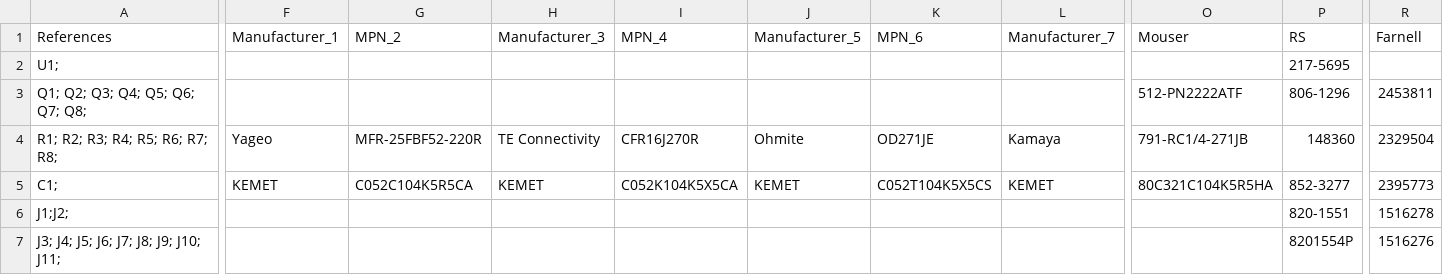
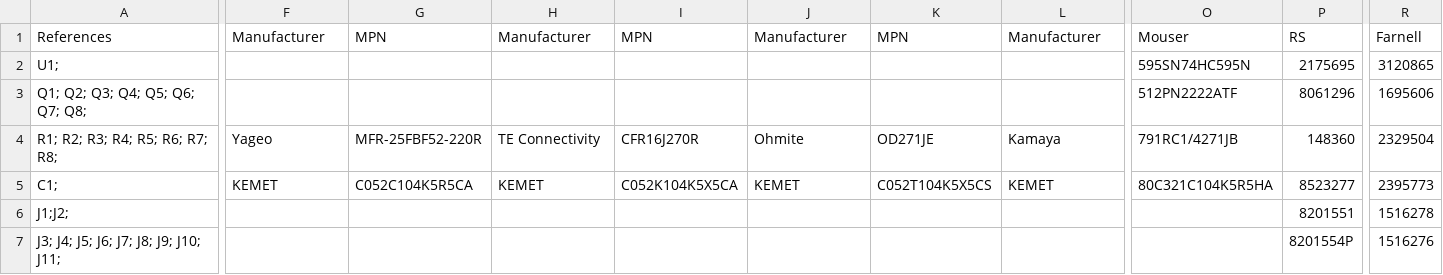
Before and after one commit to BeeHive-org/BeeHive, a CSV file: hardware/8_switch_array_(ver 2)/1-click-bom.csv, drawn as a sheet; only a part is shown, gaps mark what is left out; the diff covers the shown part only; the diff names each change by its address in the sheet, - before the commit and + after, or states it on an @@ line.

```diff
--- a/hardware/8_switch_array_(ver 2)/1-click-bom.csv
+++ b/hardware/8_switch_array_(ver 2)/1-click-bom.csv
-F1: Manufacturer_1
+F1: Manufacturer
-G1: MPN_2
+G1: MPN
-H1: Manufacturer_3
+H1: Manufacturer
-I1: MPN_4
+I1: MPN
-J1: Manufacturer_5
+J1: Manufacturer
-K1: MPN_6
+K1: MPN
-L1: Manufacturer_7
+L1: Manufacturer
-O2: (empty)
+O2: 595SN74HC595N
-P2: 217-5695
+P2: 2175695
-R2: (empty)
+R2: 3120865
-O3: 512-PN2222ATF
+O3: 512PN2222ATF
-P3: 806-1296
+P3: 8061296
-R3: 2453811
+R3: 1695606
-O4: 791-RC1/4-271JB
+O4: 791RC1/4271JB
-P5: 852-3277
+P5: 8523277
-P6: 820-1551
+P6: 8201551
```
Also changed, not shown: 2 edited cells elsewhere in this file, hardware/hp_led_switch/1-click-bom.csv, hardware/hub_PCB_redesign/1-click-bom.csv, 2 other files.
